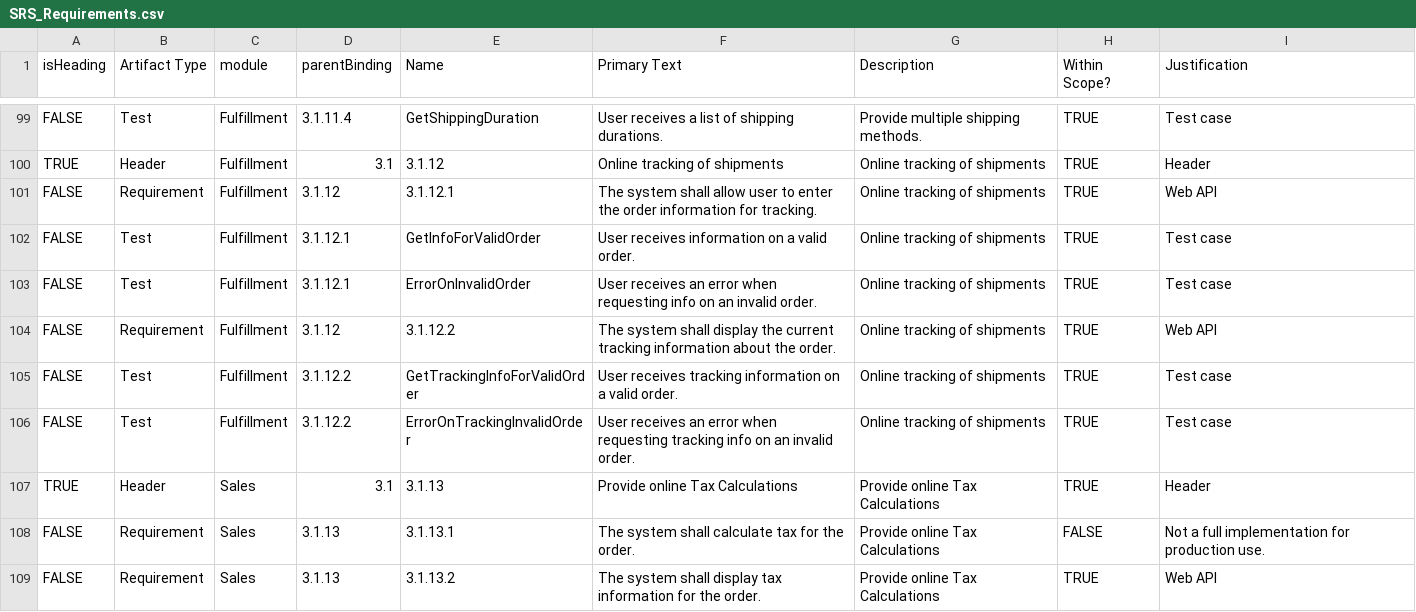
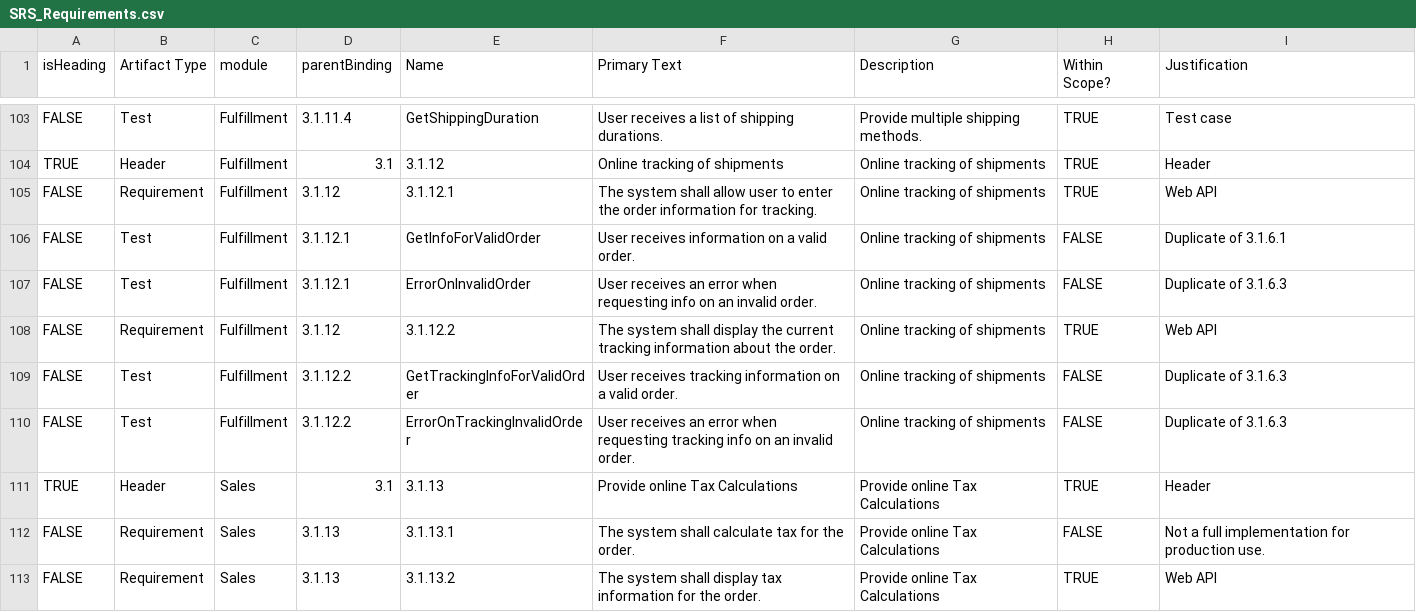
Before and after one commit to lmco/ChaordicLedger, a CSV file: case_study/SRS_Requirements.csv, drawn as a sheet; only a part is shown, gaps mark what is left out; the diff covers the shown part only.

Commit message:
Updated case study implementation, tests, and integration into build pipeline.

```diff
--- a/case_study/SRS_Requirements.csv
+++ b/case_study/SRS_Requirements.csv
@@ -101,7 +105,7 @@ TRUE,Header,Fulfillment,3.1,3.1.12,Online tracking of shipments,Online tracking
 FALSE,Requirement,Fulfillment,3.1.12,3.1.12.1,The system shall allow user to enter the order information for tracking.,Online tracking of shipments,TRUE,Web API
-FALSE,Test,Fulfillment,3.1.12.1,GetInfoForValidOrder,User receives information on a valid order.,Online tracking of shipments,TRUE,Test case
-FALSE,Test,Fulfillment,3.1.12.1,ErrorOnInvalidOrder,User receives an error when requesting info on an invalid order.,Online tracking of shipments,TRUE,Test case
+FALSE,Test,Fulfillment,3.1.12.1,GetInfoForValidOrder,User receives information on a valid order.,Online tracking of shipments,FALSE,Duplicate of 3.1.6.1
+FALSE,Test,Fulfillment,3.1.12.1,ErrorOnInvalidOrder,User receives an error when requesting info on an invalid order.,Online tracking of shipments,FALSE,Duplicate of 3.1.6.3
 FALSE,Requirement,Fulfillment,3.1.12,3.1.12.2,The system shall display the current tracking information about the order.,Online tracking of shipments,TRUE,Web API
-FALSE,Test,Fulfillment,3.1.12.2,GetTrackingInfoForValidOrder,User receives tracking information on a valid order.,Online tracking of shipments,TRUE,Test case
-FALSE,Test,Fulfillment,3.1.12.2,ErrorOnTrackingInvalidOrder,User receives an error when requesting tracking info on an invalid order.,Online tracking of shipments,TRUE,Test case
+FALSE,Test,Fulfillment,3.1.12.2,GetTrackingInfoForValidOrder,User receives tracking information on a valid order.,Online tracking of shipments,FALSE,Duplicate of 3.1.6.3
+FALSE,Test,Fulfillment,3.1.12.2,ErrorOnTrackingInvalidOrder,User receives an error when requesting tracking info on an invalid order.,Online tracking of shipments,FALSE,Duplicate of 3.1.6.3
 TRUE,Header,Sales,3.1,3.1.13,Provide online Tax Calculations,Provide online Tax Calculations,TRUE,Header
```
Also changed, not shown: 4 added rows and 22 edited cells elsewhere in this file, 1 other file.
